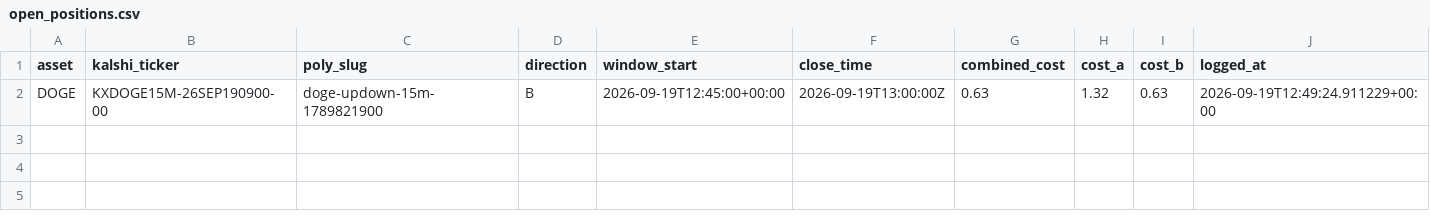
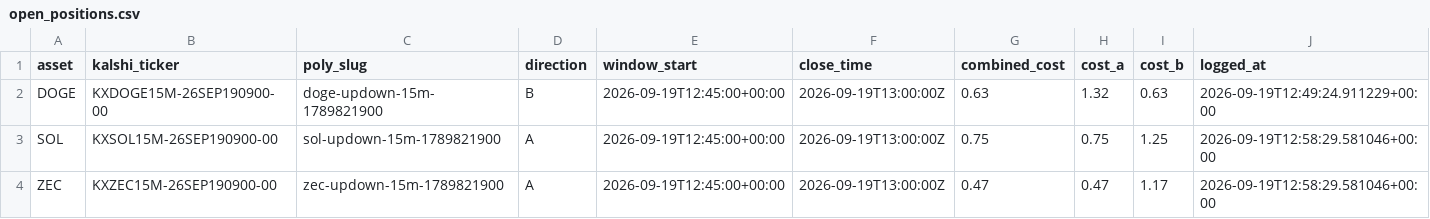
Before and after one commit to Prinxe-crypto/Gap-maker, a CSV file: open_positions.csv, drawn as a sheet.

```diff
--- a/open_positions.csv
+++ b/open_positions.csv
@@ -2 +2,3 @@ asset,kalshi_ticker,poly_slug,direction,window_start,close_time,combined_cost,co
 DOGE,KXDOGE15M-26SEP190900-00,doge-updown-15m-1789821900,B,2026-09-19T12:45:00+00:00,2026-09-19T13:00:00Z,0.63,1.32,0.63,2026-09-19T12:49:24.911229+00:00
+SOL,KXSOL15M-26SEP190900-00,sol-updown-15m-1789821900,A,2026-09-19T12:45:00+00:00,2026-09-19T13:00:00Z,0.75,0.75,1.25,2026-09-19T12:58:29.581046+00:00
+ZEC,KXZEC15M-26SEP190900-00,zec-updown-15m-1789821900,A,2026-09-19T12:45:00+00:00,2026-09-19T13:00:00Z,0.47,0.47,1.17,2026-09-19T12:58:29.581046+00:00
```
